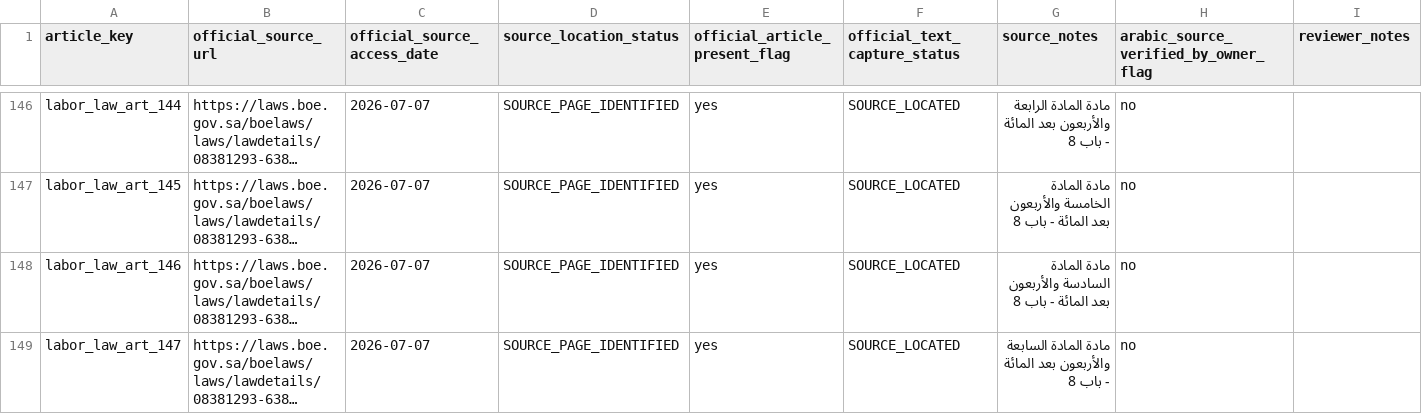
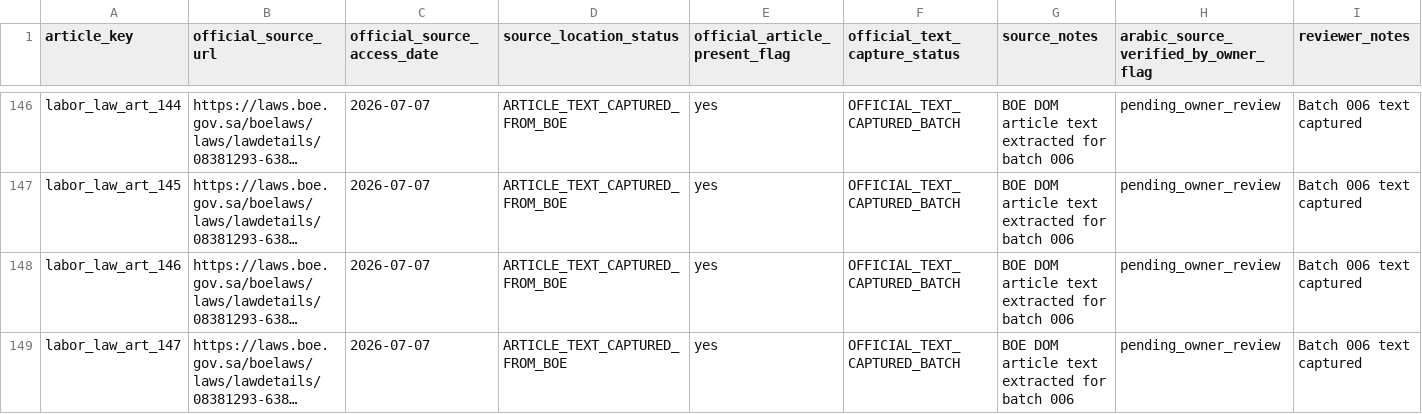
Before and after one commit to Abdullah-m7/saudi-legal-corpus-ai, a CSV file: worksheets/labor_law/reconciliation_scaffold/article_source_checklist.csv, drawn as a sheet; only a part is shown, gaps mark what is left out; long unchanged cells end in …; the diff covers the shown part only; the diff names each change by its address in the sheet, - before the commit and + after, or states it on an @@ line.

```diff
--- a/worksheets/labor_law/reconciliation_scaffold/article_source_checklist.csv
+++ b/worksheets/labor_law/reconciliation_scaffold/article_source_checklist.csv
-D146:D149 (source_location_status): SOURCE_PAGE_IDENTIFIED
+D146:D149 (source_location_status): ARTICLE_TEXT_CAPTURED_FROM_BOE
-F146:F149 (official_text_capture_status): SOURCE_LOCATED
+F146:F149 (official_text_capture_status): OFFICIAL_TEXT_CAPTURED_BATCH
-G146 (source_notes): مادة المادة الرابعة والأربعون بعد المائة - باب 8
+G146 (source_notes): BOE DOM article text extracted for batch 006
-H146:H149: no
+H146:H149: pending_owner_review
-I146:I149 (reviewer_notes): (empty)
+I146:I149 (reviewer_notes): Batch 006 text captured
-G147 (source_notes): مادة المادة الخامسة والأربعون بعد المائة - باب 8
+G147 (source_notes): BOE DOM article text extracted for batch 006
-G148 (source_notes): مادة المادة السادسة والأربعون بعد المائة - باب 8
+G148 (source_notes): BOE DOM article text extracted for batch 006
-G149 (source_notes): مادة المادة السابعة والأربعون بعد المائة - باب 8
+G149 (source_notes): BOE DOM article text extracted for batch 006
```
Also changed, not shown: 99 edited cells elsewhere in this file, worksheets/labor_law/reconciliation_scaffold/article_inventory.csv, worksheets/labor_law/reconciliation_scaffold/extraction_quality_issues.csv, 4 other files.
